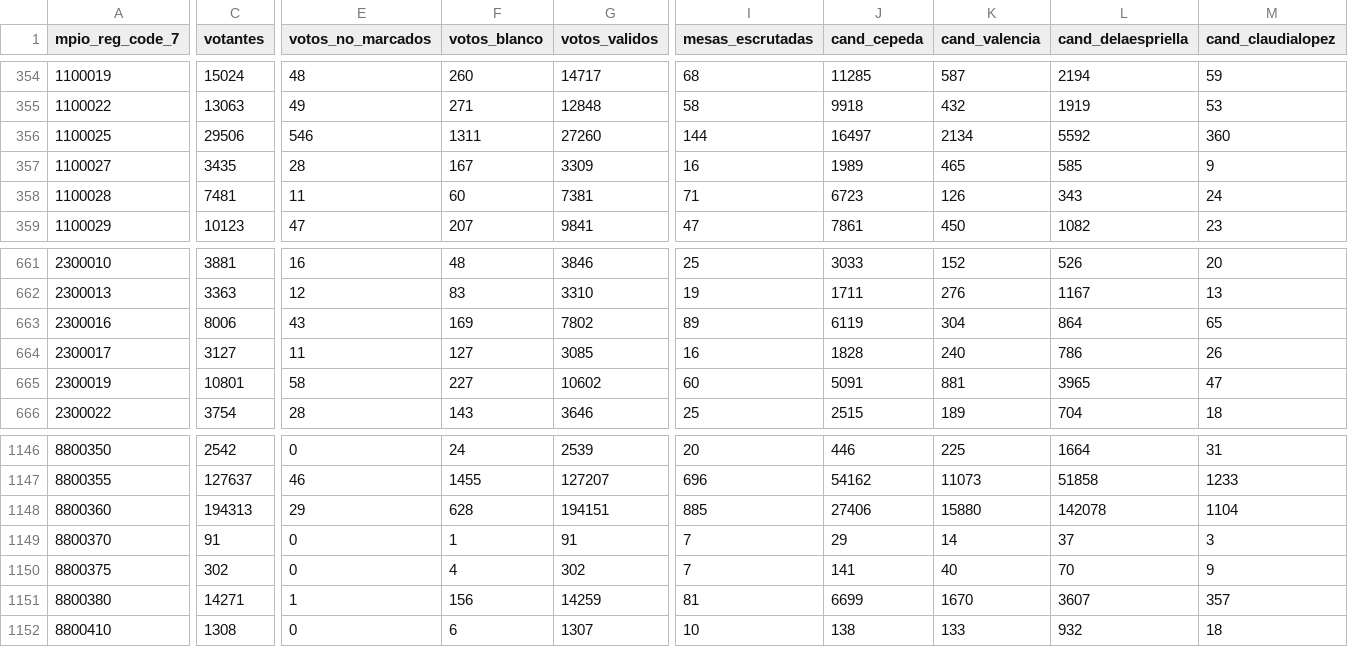
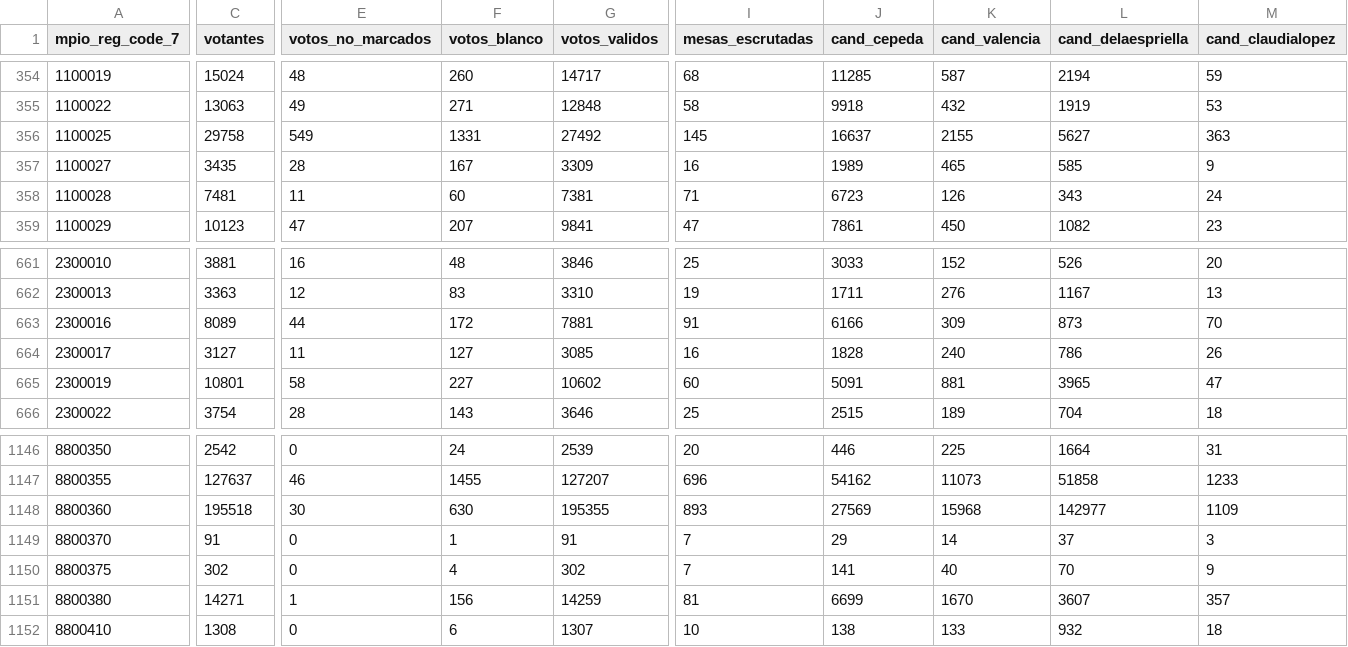
Before and after one commit to MathieuR04/datapol, a CSV file: colombia/2026/primera/data/results/colombia_2026_municipio_primera.csv, drawn as a sheet; only a part is shown, gaps mark what is left out; the diff covers the shown part only; the diff names each change by its address in the sheet, - before the commit and + after, or states it on an @@ line.

Commit message:
data: municipios primera vuelta — 2026-05-31 18:33

```diff
--- a/colombia/2026/primera/data/results/colombia_2026_municipio_primera.csv
+++ b/colombia/2026/primera/data/results/colombia_2026_municipio_primera.csv
-C356 (votantes): 29506
+C356 (votantes): 29758
-E356 (votos_no_marcados): 546
+E356 (votos_no_marcados): 549
-F356 (votos_blanco): 1311
+F356 (votos_blanco): 1331
-G356 (votos_validos): 27260
+G356 (votos_validos): 27492
-I356 (mesas_escrutadas): 144
+I356 (mesas_escrutadas): 145
-J356 (cand_cepeda): 16497
+J356 (cand_cepeda): 16637
-K356 (cand_valencia): 2134
+K356 (cand_valencia): 2155
-L356 (cand_delaespriella): 5592
+L356 (cand_delaespriella): 5627
-M356 (cand_claudialopez): 360
+M356 (cand_claudialopez): 363
-C663 (votantes): 8006
+C663 (votantes): 8089
-E663 (votos_no_marcados): 43
+E663 (votos_no_marcados): 44
-F663 (votos_blanco): 169
+F663 (votos_blanco): 172
-G663 (votos_validos): 7802
+G663 (votos_validos): 7881
-I663 (mesas_escrutadas): 89
+I663 (mesas_escrutadas): 91
-J663 (cand_cepeda): 6119
+J663 (cand_cepeda): 6166
-K663 (cand_valencia): 304
+K663 (cand_valencia): 309
-L663 (cand_delaespriella): 864
+L663 (cand_delaespriella): 873
-M663 (cand_claudialopez): 65
+M663 (cand_claudialopez): 70
-C1148 (votantes): 194313
+C1148 (votantes): 195518
-E1148 (votos_no_marcados): 29
+E1148 (votos_no_marcados): 30
-F1148 (votos_blanco): 628
+F1148 (votos_blanco): 630
-G1148 (votos_validos): 194151
+G1148 (votos_validos): 195355
-I1148 (mesas_escrutadas): 885
+I1148 (mesas_escrutadas): 893
-J1148 (cand_cepeda): 27406
+J1148 (cand_cepeda): 27569
-K1148 (cand_valencia): 15880
+K1148 (cand_valencia): 15968
-L1148 (cand_delaespriella): 142078
+L1148 (cand_delaespriella): 142977
-M1148 (cand_claudialopez): 1104
+M1148 (cand_claudialopez): 1109
```
Also changed, not shown: 88 edited cells elsewhere in this file, 6 other files.
